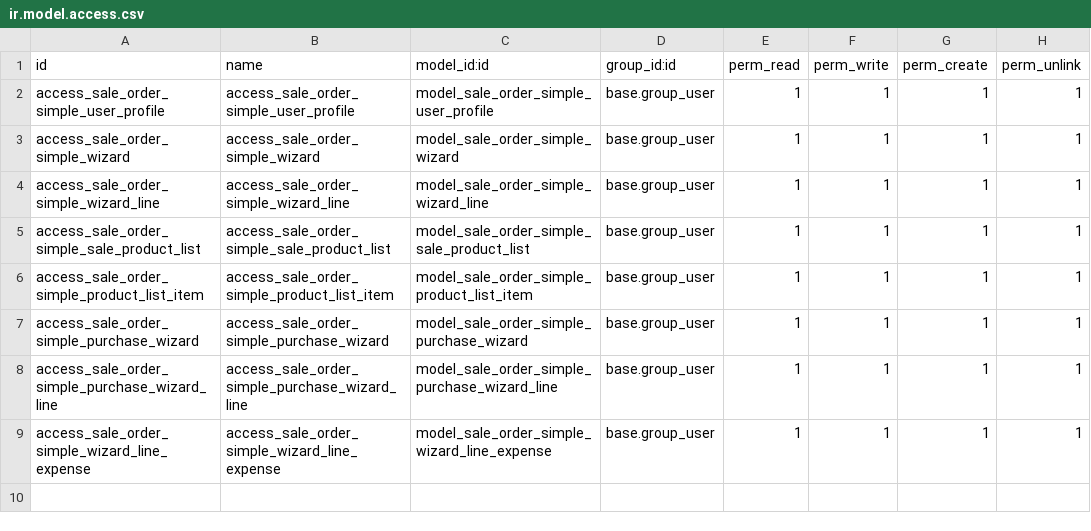
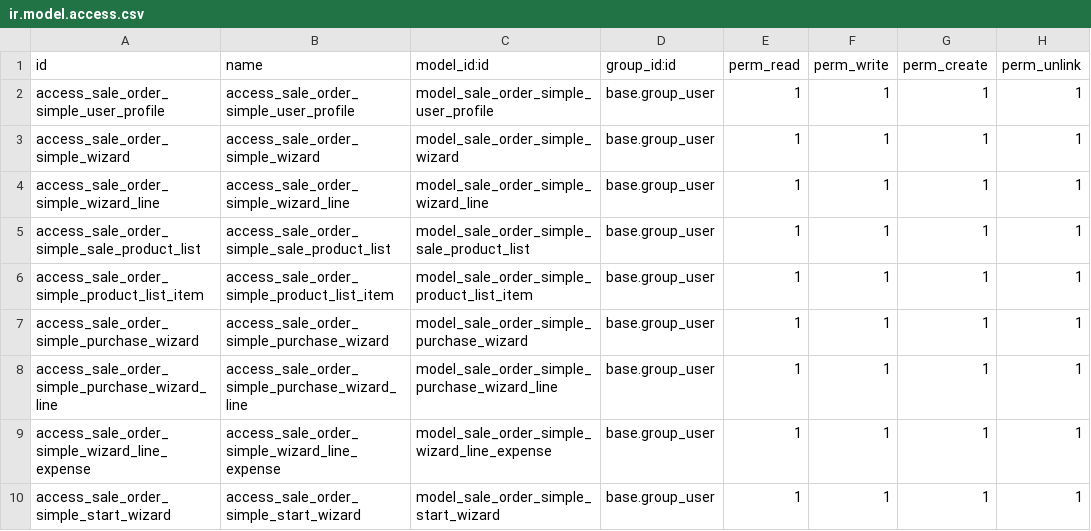
Before and after one commit to mcojocaru/fornetti, a CSV file: sale_order_simple/security/ir.model.access.csv, drawn as a sheet; the diff names each change by its address in the sheet, - before the commit and + after, or states it on an @@ line.

```diff
--- a/sale_order_simple/security/ir.model.access.csv
+++ b/sale_order_simple/security/ir.model.access.csv
+row 10: access_sale_order_simple_start_wizard | access_sale_order_simple_start_wizard | model_sale_order_simple_start_wizard | base.group_user | 1 | 1 | 1 | 1
```
Also changed, not shown: 13 other files.
